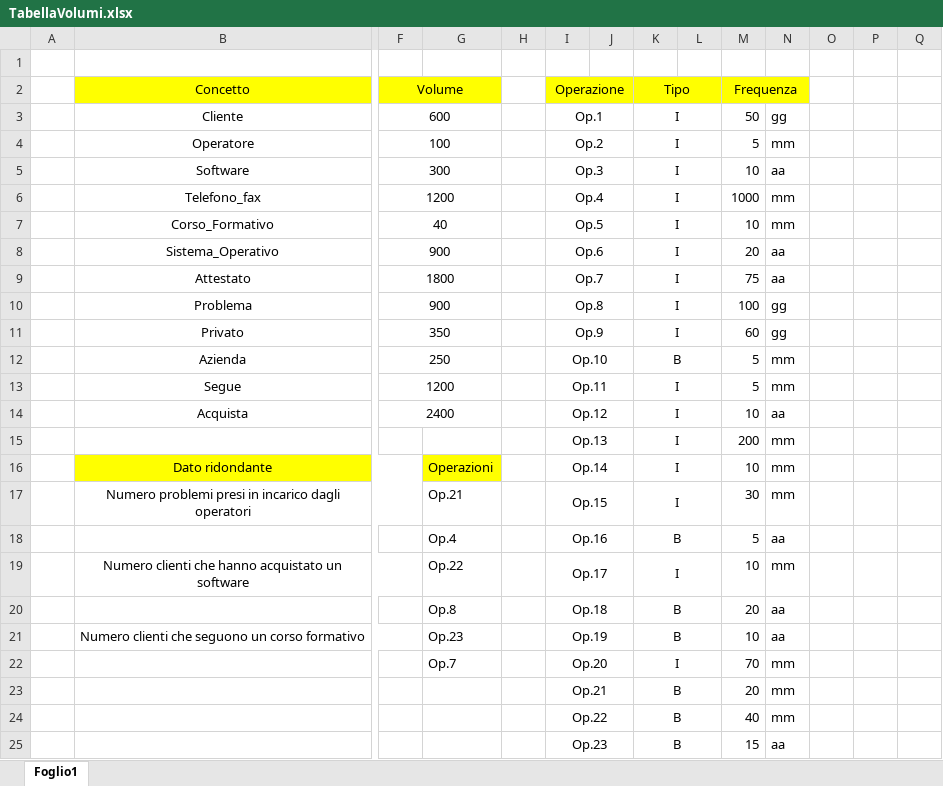
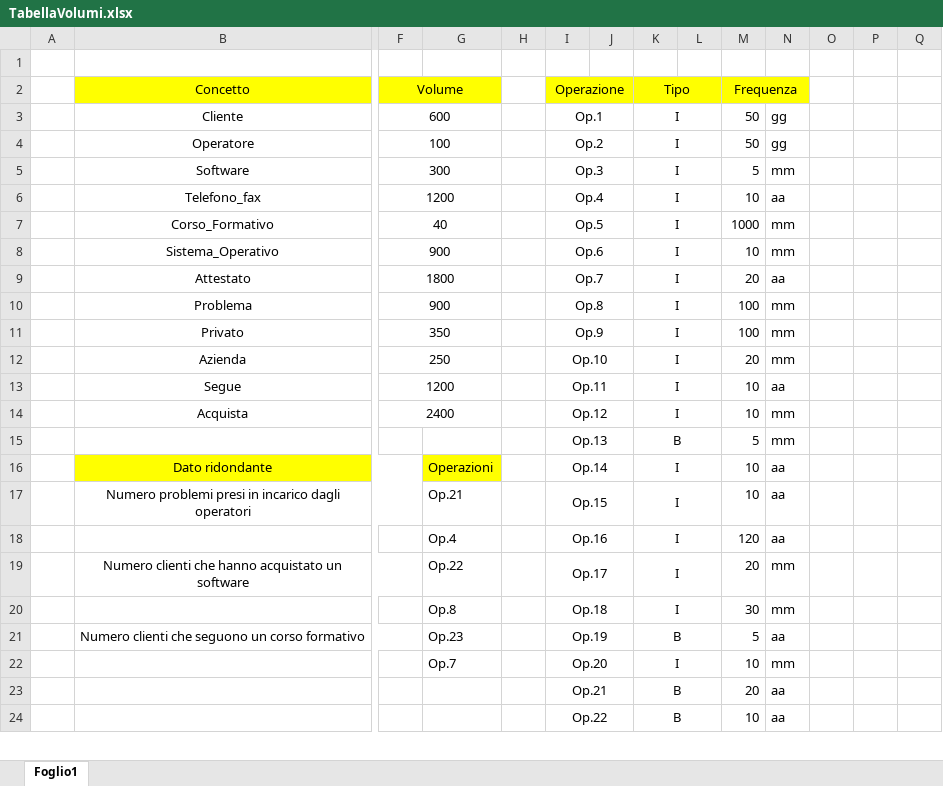
Before and after one commit to DbProject-Tortora19-20/Modello-logico, an Excel workbook: TabellaVolumi.xlsx, sheet Foglio1, drawn as a sheet; only a part is shown, gaps mark what is left out; values as stored, in another font and other column widths than the file's, no borders; removed rows and columns are numbered as before the commit, all else as after; rows hold the shown columns only; the diff covers the shown part only; the diff names each change by its address in the sheet, - before the commit and + after, or states it on an @@ line.

Commit message:
Add files via upload

```diff
--- a/TabellaVolumi.xlsx (sheet Foglio1)
+++ b/TabellaVolumi.xlsx (sheet Foglio1)
-M4 (Frequenza): 5
+M4 (Frequenza): 50
-N4: mm
+N4: gg
-M5 (Frequenza): 10
+M5 (Frequenza): 5
-N5: aa
+N5: mm
-M6 (Frequenza): 1000
+M6 (Frequenza): 10
-N6: mm
+N6: aa
-M7 (Frequenza): 10
+M7 (Frequenza): 1000
-M8 (Frequenza): 20
+M8 (Frequenza): 10
-N8: aa
+N8: mm
-M9 (Frequenza): 75
+M9 (Frequenza): 20
-N10:N11: gg
+N10:N11: mm
-M11 (Frequenza): 60
+M11 (Frequenza): 100
-K12 (Tipo): B
+K12 (Tipo): I
-M12 (Frequenza): 5
+M12 (Frequenza): 20
-M13 (Frequenza): 5
+M13 (Frequenza): 10
-N13: mm
+N13: aa
-N14: aa
+N14: mm
-K15 (Tipo): I
+K15 (Tipo): B
-M15 (Frequenza): 200
+M15 (Frequenza): 5
-N16:N17: mm
+N16:N17: aa
-M17 (Frequenza): 30
+M17 (Frequenza): 10
-K18 (Tipo): B
+K18 (Tipo): I
-M18 (Frequenza): 5
+M18 (Frequenza): 120
-M19 (Frequenza): 10
+M19 (Frequenza): 20
-row 20:  |  |  | Op.8 |  | Op.18 |  | B |  | 20 | aa
+row 20:  |  |  | Op.8 |  | Op.18 |  | I |  | 30 | mm
-M21 (Frequenza): 10
+M21 (Frequenza): 5
-M22 (Frequenza): 70
+M22 (Frequenza): 10
-N23: mm
+N23: aa
-row 24:  |  |  |  |  | Op.22 |  | B |  | 40 | mm
-I24 (Operazione): Op.23
+I24 (Operazione): Op.22
-M24 (Frequenza): 15
+M24 (Frequenza): 10
```
Also changed, not shown: 18 added rows, 16 removed rows, 10 edited cells and merged cells elsewhere in this sheet.
